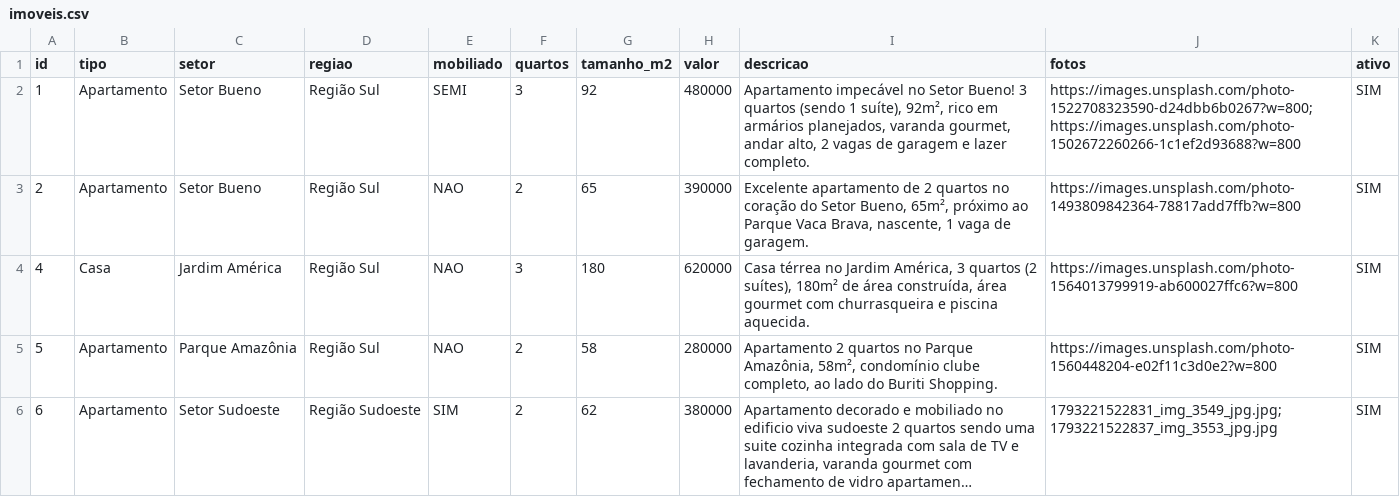
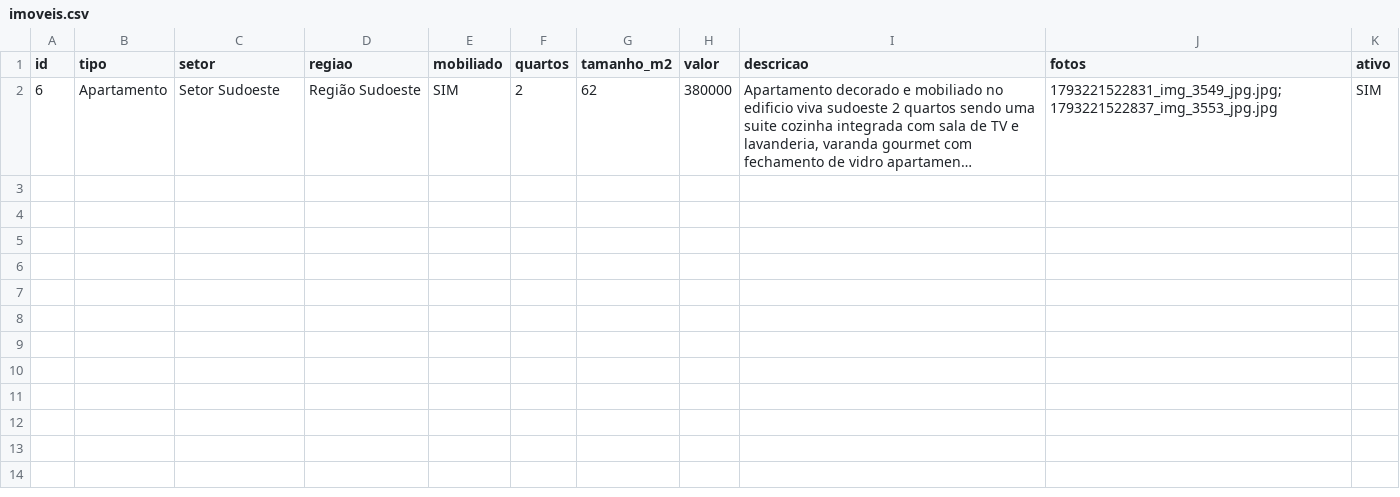
Before and after one commit to pggcthymg7-rgb/secretaria-imoveis-whatsapp, a CSV file: imoveis.csv, drawn as a sheet; long unchanged cells end in …; the diff names each change by its address in the sheet, - before the commit and + after, or states it on an @@ line.

Commit message:
v2.6 - Remocao definitiva dos imoveis de teste e trava automatica (sync-from-cloud) para preservar imoveis e configuracoes em qualquer atualizacao

```diff
--- a/imoveis.csv
+++ b/imoveis.csv
-row 2: 1 | Apartamento | Setor Bueno | Região Sul | SEMI | 3 | 92 | 480000 | Apartamento impecável no Setor Bueno! 3 quartos (sendo 1 suíte), 92m², rico em armários planejados, varanda gourmet, andar alto, 2 vagas de garagem e lazer completo. | https://images.unsplash.com/photo-1522708323590-d24dbb6b0267?w=800;https://images.unsplash.com/photo-1502672260266-1c1ef2d93688?w=800 | SIM
-row 3: 2 | Apartamento | Setor Bueno | Região Sul | NAO | 2 | 65 | 390000 | Excelente apartamento de 2 quartos no coração do Setor Bueno, 65m², próximo ao Parque Vaca Brava, nascente, 1 vaga de garagem. | https://images.unsplash.com/photo-1493809842364-78817add7ffb?w=800 | SIM
-row 4: 4 | Casa | Jardim América | Região Sul | NAO | 3 | 180 | 620000 | Casa térrea no Jardim América, 3 quartos (2 suítes), 180m² de área construída, área gourmet com churrasqueira e piscina aquecida. | https://images.unsplash.com/photo-1564013799919-ab600027ffc6?w=800 | SIM
-row 5: 5 | Apartamento | Parque Amazônia | Região Sul | NAO | 2 | 58 | 280000 | Apartamento 2 quartos no Parque Amazônia, 58m², condomínio clube completo, ao lado do Buriti Shopping. | https://images.unsplash.com/photo-1560448204-e02f11c3d0e2?w=800 | SIM
```
Also changed, not shown: 5 other files.
